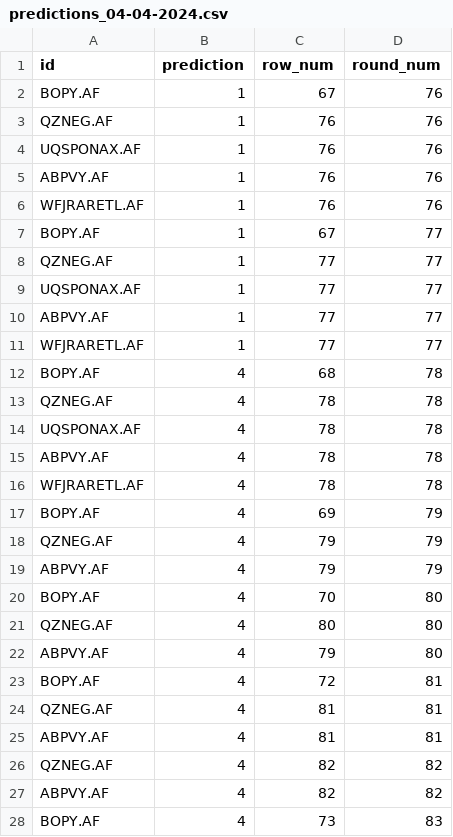
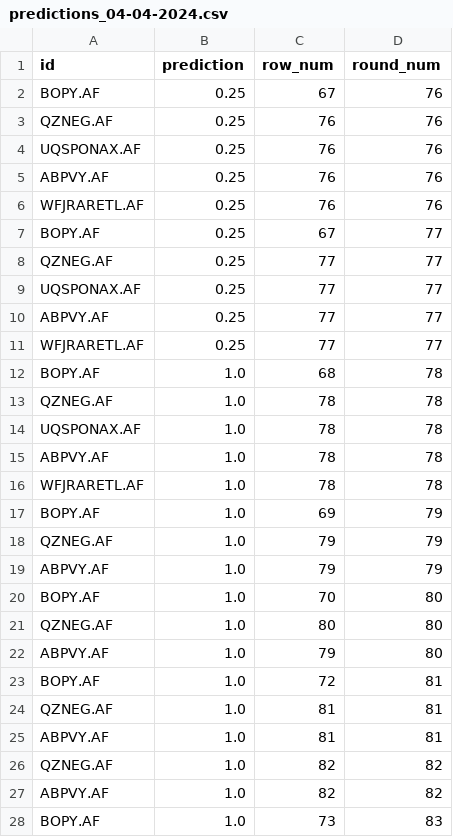
Before and after one commit to Jaskaran320/Advanced-Machine-Learning-CSE642-Assignments, a CSV file: assignment-2/final_predictions/predictions_04-04-2024.csv, drawn as a sheet; only a part is shown; the diff covers the shown part only.

```diff
--- a/assignment-2/final_predictions/predictions_04-04-2024.csv
+++ b/assignment-2/final_predictions/predictions_04-04-2024.csv
@@ -1,28 +1,28 @@
 id,prediction,row_num,round_num
-BOPY.AF,1,67,76
-QZNEG.AF,1,76,76
-UQSPONAX.AF,1,76,76
-ABPVY.AF,1,76,76
-WFJRARETL.AF,1,76,76
-BOPY.AF,1,67,77
-QZNEG.AF,1,77,77
-UQSPONAX.AF,1,77,77
-ABPVY.AF,1,77,77
-WFJRARETL.AF,1,77,77
-BOPY.AF,4,68,78
-QZNEG.AF,4,78,78
-UQSPONAX.AF,4,78,78
-ABPVY.AF,4,78,78
-WFJRARETL.AF,4,78,78
-BOPY.AF,4,69,79
-QZNEG.AF,4,79,79
-ABPVY.AF,4,79,79
-BOPY.AF,4,70,80
-QZNEG.AF,4,80,80
-ABPVY.AF,4,79,80
-BOPY.AF,4,72,81
-QZNEG.AF,4,81,81
-ABPVY.AF,4,81,81
-QZNEG.AF,4,82,82
-ABPVY.AF,4,82,82
-BOPY.AF,4,73,83
+BOPY.AF,0.25,67,76
+QZNEG.AF,0.25,76,76
+UQSPONAX.AF,0.25,76,76
+ABPVY.AF,0.25,76,76
+WFJRARETL.AF,0.25,76,76
+BOPY.AF,0.25,67,77
+QZNEG.AF,0.25,77,77
+UQSPONAX.AF,0.25,77,77
+ABPVY.AF,0.25,77,77
+WFJRARETL.AF,0.25,77,77
+BOPY.AF,1.0,68,78
+QZNEG.AF,1.0,78,78
+UQSPONAX.AF,1.0,78,78
+ABPVY.AF,1.0,78,78
+WFJRARETL.AF,1.0,78,78
+BOPY.AF,1.0,69,79
+QZNEG.AF,1.0,79,79
+ABPVY.AF,1.0,79,79
+BOPY.AF,1.0,70,80
+QZNEG.AF,1.0,80,80
+ABPVY.AF,1.0,79,80
+BOPY.AF,1.0,72,81
+QZNEG.AF,1.0,81,81
+ABPVY.AF,1.0,81,81
+QZNEG.AF,1.0,82,82
+ABPVY.AF,1.0,82,82
+BOPY.AF,1.0,73,83
```
Also changed, not shown: 96 edited cells elsewhere in this file, assignment-2/final_predictions/predictions_02-04-2024.csv, assignment-2/final_predictions/predictions_03-04-2024.csv, 3 other files.
